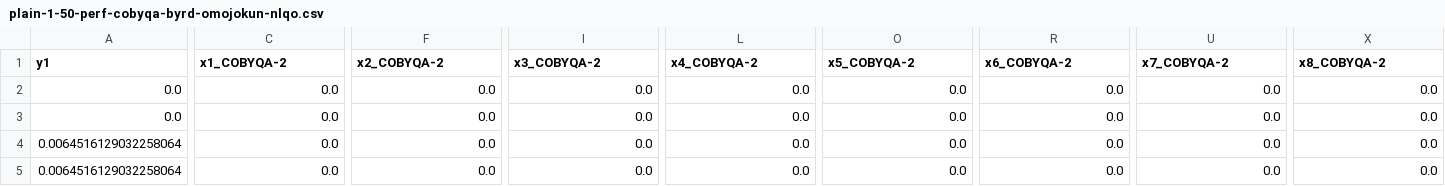
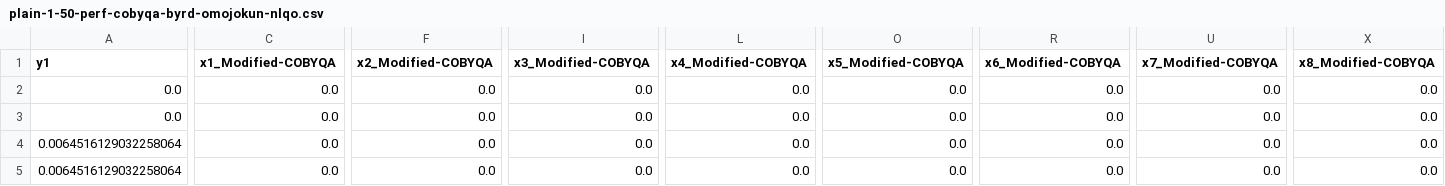
Before and after one commit to ragonneau/phd-thesis, a CSV file: figures/plain-1-50-perf-cobyqa-byrd-omojokun-nlqo.csv, drawn as a sheet; only a part is shown, gaps mark what is left out; the diff covers the shown part only; the diff names each change by its address in the sheet, - before the commit and + after, or states it on an @@ line.

```diff
--- a/figures/plain-1-50-perf-cobyqa-byrd-omojokun-nlqo.csv
+++ b/figures/plain-1-50-perf-cobyqa-byrd-omojokun-nlqo.csv
-C1: x1_COBYQA-2
+C1: x1_Modified-COBYQA
-F1: x2_COBYQA-2
+F1: x2_Modified-COBYQA
-I1: x3_COBYQA-2
+I1: x3_Modified-COBYQA
-L1: x4_COBYQA-2
+L1: x4_Modified-COBYQA
-O1: x5_COBYQA-2
+O1: x5_Modified-COBYQA
-R1: x6_COBYQA-2
+R1: x6_Modified-COBYQA
-U1: x7_COBYQA-2
+U1: x7_Modified-COBYQA
-X1: x8_COBYQA-2
+X1: x8_Modified-COBYQA
```
Also changed, not shown: 1 edited cell elsewhere in this file, figures/plain-1-50-perf-cobyqa-models-ubnlqo.csv, figures/plain-1-50-perf-cobyqa-wrong-hessian-qo.csv, 19 other files.
